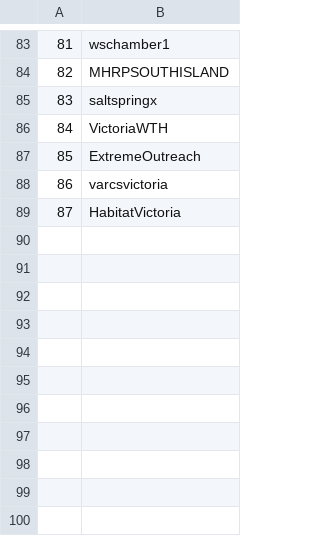
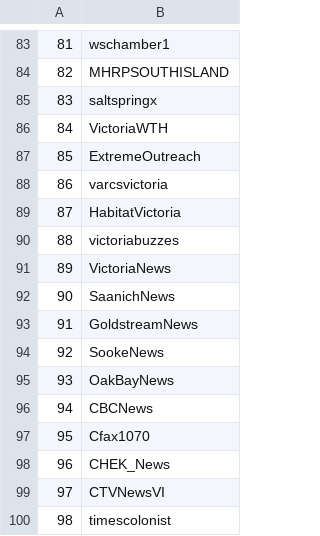
Before and after one commit to alex-jk/SWB-GVCEH, a CSV file: data/appendices/aborganizations.csv, drawn as a sheet; only a part is shown, gaps mark what is left out.

```diff
--- a/data/appendices/aborganizations.csv
+++ b/data/appendices/aborganizations.csv
@@ -89 +89,12 @@
 87, HabitatVictoria
+88,victoriabuzzes
+89,VictoriaNews
+90,SaanichNews
+91,GoldstreamNews
+92,SookeNews
+93,OakBayNews
+94,CBCNews
+95,Cfax1070
+96,CHEK_News
+97,CTVNewsVI
+98,timescolonist
```
Also changed, not shown: data/appendices/aa_old.csv, data/appendices/ac.csv.
